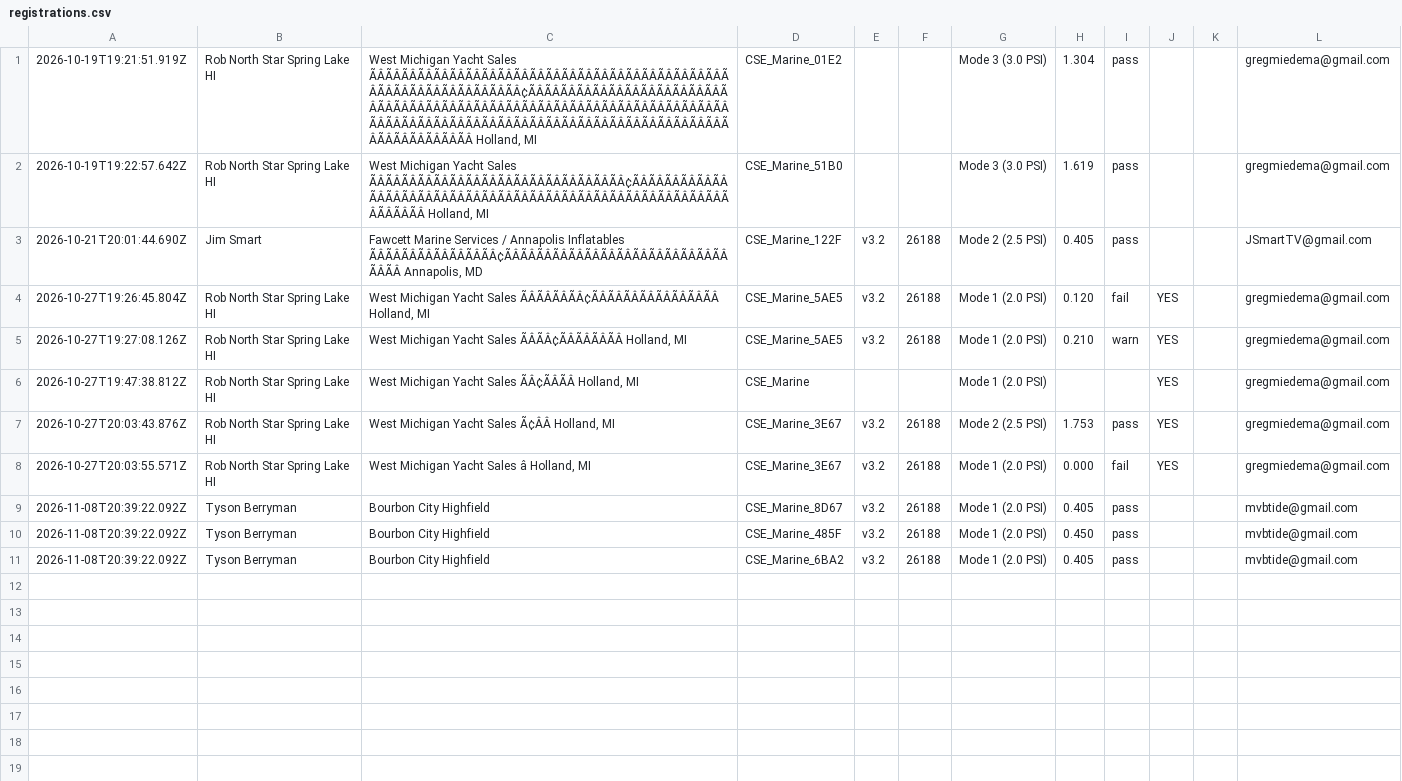
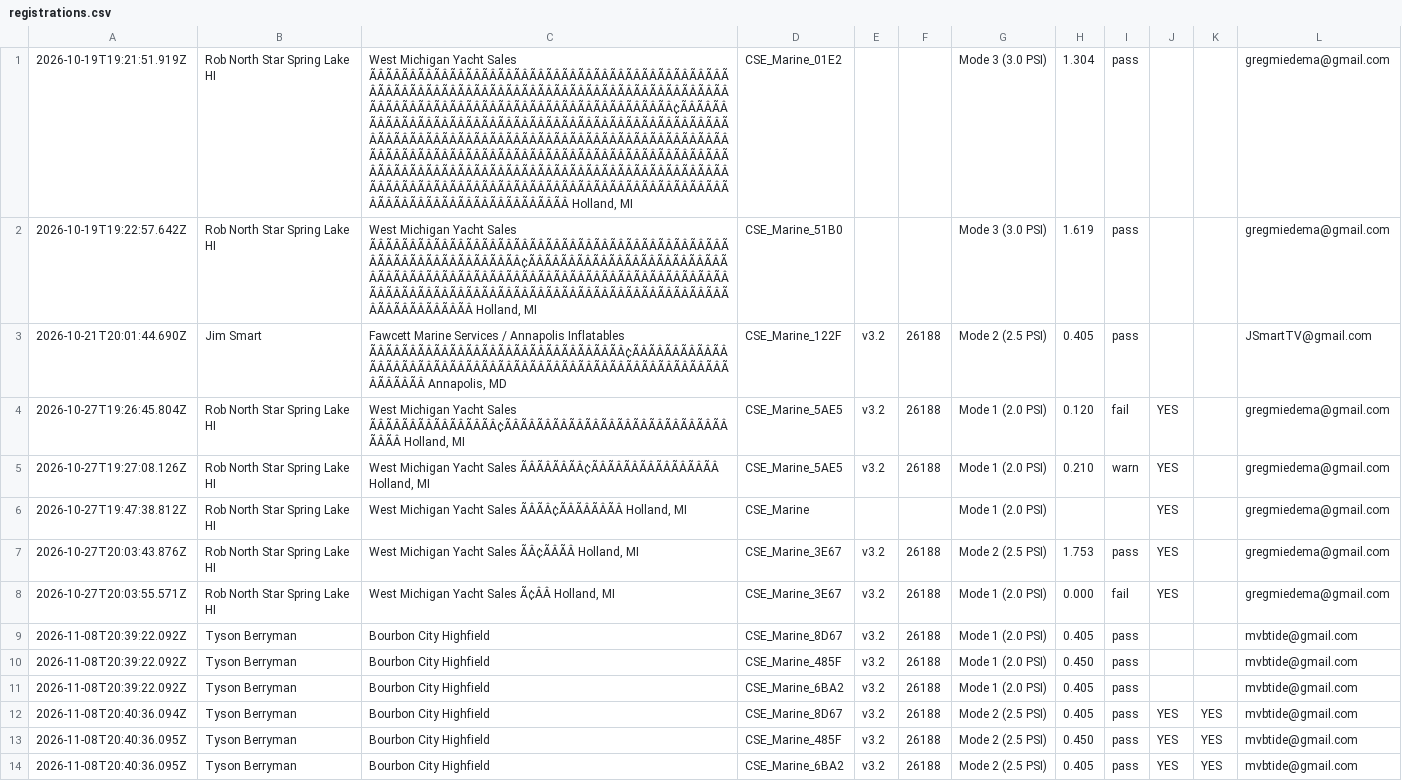
Before and after one commit to gmiedema-cse/cse-log-receiver-, a CSV file: registrations/registrations.csv, drawn as a sheet; the diff names each change by its address in the sheet, - before the commit and + after, or states it on an @@ line.

Commit message:
Registration: 2026-11-08T20:40:36.095Z

```diff
--- a/registrations/registrations.csv
+++ b/registrations/registrations.csv
-C1: …Yacht Sales ÃÂÃÂÃÂÃÂÃÂÃÂÃÂÃÂÃÂÃÂÃÂÃÂÃÂÃÂÃÂÃÂÃÂÃÂÃÂÃÂÃÂÃÂÃÂÃÂÃÂÃÂÃÂÃÂÃÂÃÂÃÂÃÂ¢ÃÂÃÂÃÂÃÂÃÂÃÂÃÂÃÂÃÂÃÂÃÂÃÂÃÂÃÂÃÂÃÂÃÂÃÂÃÂÃÂÃÂÃÂÃÂÃÂÃÂÃÂÃÂÃÂÃÂÃÂÃÂÃÂÃÂÃÂÃÂÃÂÃÂÃÂÃÂÃÂÃÂÃÂÃÂÃÂÃÂÃÂÃÂÃÂÃÂÃÂÃÂÃÂÃÂÃÂÃÂÃÂÃÂÃÂÃÂÃÂÃÂÃÂÃÂÃÂ Holland, MI
+C1: …Yacht Sales ÃÂÃÂÃÂÃÂÃÂÃÂÃÂÃÂÃÂÃÂÃÂÃÂÃÂÃÂÃÂÃÂÃÂÃÂÃÂÃÂÃÂÃÂÃÂÃÂÃÂÃÂÃÂÃÂÃÂÃÂÃÂÃÂÃÂÃÂÃÂÃÂÃÂÃÂÃÂÃÂÃÂÃÂÃÂÃÂÃÂÃÂÃÂÃÂÃÂÃÂÃÂÃÂÃÂÃÂÃÂÃÂÃÂÃÂÃÂÃÂÃÂÃÂÃÂÃÂ¢ÃÂÃÂÃÂÃÂÃÂÃÂÃÂÃÂÃÂÃÂÃÂÃÂÃÂÃÂÃÂÃÂÃÂÃÂÃÂÃÂÃÂÃÂÃÂÃÂÃÂÃÂÃÂÃÂÃÂÃÂÃÂÃÂÃÂÃÂÃÂÃÂÃÂÃÂÃÂÃÂÃÂÃÂÃÂÃÂÃÂÃÂÃÂÃÂÃÂÃÂÃÂÃÂÃÂÃÂÃÂÃÂÃÂÃÂÃÂÃÂÃÂÃÂÃÂÃÂÃÂÃÂÃÂÃÂÃÂÃÂÃÂÃÂÃÂÃÂÃÂÃÂÃÂÃÂÃÂÃÂÃÂÃÂÃÂÃÂÃÂÃÂÃÂÃÂÃÂÃÂÃÂÃÂÃÂÃÂÃÂÃÂÃÂÃÂÃÂÃÂÃÂÃÂÃÂÃÂÃÂÃÂÃÂÃÂÃÂÃÂÃÂÃÂÃÂÃÂÃÂÃÂÃÂÃÂÃÂÃÂÃÂÃÂÃÂÃÂÃÂÃÂÃÂÃÂ Holland, MI
-C2: …Yacht Sales ÃÂÃÂÃÂÃÂÃÂÃÂÃÂÃÂÃÂÃÂÃÂÃÂÃÂÃÂÃÂÃÂ¢ÃÂÃÂÃÂÃÂÃÂÃÂÃÂÃÂÃÂÃÂÃÂÃÂÃÂÃÂÃÂÃÂÃÂÃÂÃÂÃÂÃÂÃÂÃÂÃÂÃÂÃÂÃÂÃÂÃÂÃÂÃÂÃÂ Holland, MI
+C2: …Yacht Sales ÃÂÃÂÃÂÃÂÃÂÃÂÃÂÃÂÃÂÃÂÃÂÃÂÃÂÃÂÃÂÃÂÃÂÃÂÃÂÃÂÃÂÃÂÃÂÃÂÃÂÃÂÃÂÃÂÃÂÃÂÃÂÃÂ¢ÃÂÃÂÃÂÃÂÃÂÃÂÃÂÃÂÃÂÃÂÃÂÃÂÃÂÃÂÃÂÃÂÃÂÃÂÃÂÃÂÃÂÃÂÃÂÃÂÃÂÃÂÃÂÃÂÃÂÃÂÃÂÃÂÃÂÃÂÃÂÃÂÃÂÃÂÃÂÃÂÃÂÃÂÃÂÃÂÃÂÃÂÃÂÃÂÃÂÃÂÃÂÃÂÃÂÃÂÃÂÃÂÃÂÃÂÃÂÃÂÃÂÃÂÃÂÃÂ Holland, MI
-C3: …Annapolis Inflatables ÃÂÃÂÃÂÃÂÃÂÃÂÃÂÃÂ¢ÃÂÃÂÃÂÃÂÃÂÃÂÃÂÃÂÃÂÃÂÃÂÃÂÃÂÃÂÃÂÃÂ Annapolis, MD
+C3: …Annapolis Inflatables ÃÂÃÂÃÂÃÂÃÂÃÂÃÂÃÂÃÂÃÂÃÂÃÂÃÂÃÂÃÂÃÂ¢ÃÂÃÂÃÂÃÂÃÂÃÂÃÂÃÂÃÂÃÂÃÂÃÂÃÂÃÂÃÂÃÂÃÂÃÂÃÂÃÂÃÂÃÂÃÂÃÂÃÂÃÂÃÂÃÂÃÂÃÂÃÂÃÂ Annapolis, MD
-C4: …Yacht Sales ÃÂÃÂÃÂÃÂ¢ÃÂÃÂÃÂÃÂÃÂÃÂÃÂÃÂ Holland, MI
+C4: …Yacht Sales ÃÂÃÂÃÂÃÂÃÂÃÂÃÂÃÂ¢ÃÂÃÂÃÂÃÂÃÂÃÂÃÂÃÂÃÂÃÂÃÂÃÂÃÂÃÂÃÂÃÂ Holland, MI
-C5: …Yacht Sales ÃÂÃÂ¢ÃÂÃÂÃÂÃÂ Holland, MI
+C5: …Yacht Sales ÃÂÃÂÃÂÃÂ¢ÃÂÃÂÃÂÃÂÃÂÃÂÃÂÃÂ Holland, MI
-C6: …Yacht Sales ÃÂ¢ÃÂÃÂ Holland, MI
+C6: …Yacht Sales ÃÂÃÂ¢ÃÂÃÂÃÂÃÂ Holland, MI
-C7: West Michigan Yacht Sales Ã¢ÂÂ Holland, MI
+C7: West Michigan Yacht Sales ÃÂ¢ÃÂÃÂ Holland, MI
-C8: West Michigan Yacht Sales â Holland, MI
+C8: West Michigan Yacht Sales Ã¢ÂÂ Holland, MI
+row 12: 2026-11-08T20:40:36.094Z | Tyson Berryman | Bourbon City Highfield | CSE_Marine_8D67 | v3.2 | 26188 | Mode 2 (2.5 PSI) | 0.405 | pass | YES | YES | mvbtide@gmail.com
+row 13: 2026-11-08T20:40:36.095Z | Tyson Berryman | Bourbon City Highfield | CSE_Marine_485F | v3.2 | 26188 | Mode 2 (2.5 PSI) | 0.450 | pass | YES | YES | mvbtide@gmail.com
+row 14: 2026-11-08T20:40:36.095Z | Tyson Berryman | Bourbon City Highfield | CSE_Marine_6BA2 | v3.2 | 26188 | Mode 2 (2.5 PSI) | 0.405 | pass | YES | YES | mvbtide@gmail.com
```
